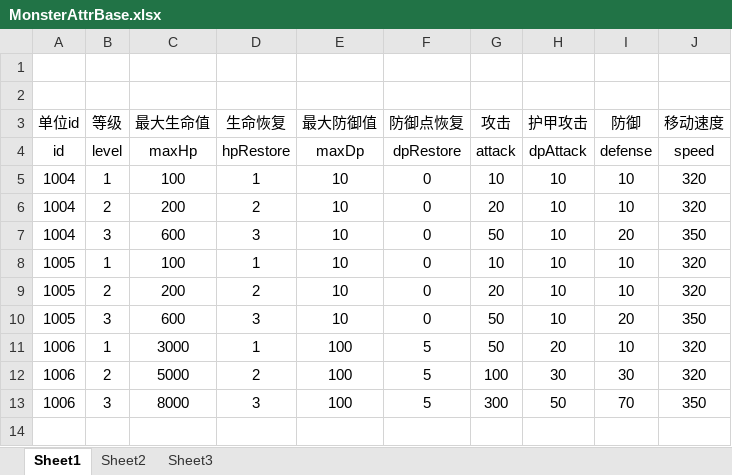
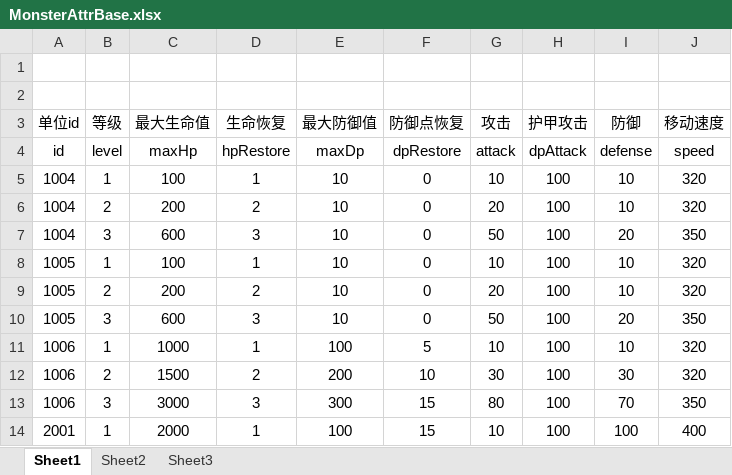
Before and after one commit to lllllgb/ActDemo, an Excel workbook: Client/配置表/excels/MonsterAttrBase.xlsx, sheet Sheet1, drawn as a sheet; values as stored, in another font and other column widths than the file's, no borders; the diff names each change by its address in the sheet, - before the commit and + after, or states it on an @@ line.

```diff
--- a/Client/配置表/excels/MonsterAttrBase.xlsx (sheet Sheet1)
+++ b/Client/配置表/excels/MonsterAttrBase.xlsx (sheet Sheet1)
-H5:H10 (护甲攻击): 10
+H5:H10 (护甲攻击): 100
-C11 (最大生命值): 3000
+C11 (最大生命值): 1000
-G11 (攻击): 50
+G11 (攻击): 10
-H11 (护甲攻击): 20
+H11 (护甲攻击): 100
-C12 (最大生命值): 5000
+C12 (最大生命值): 1500
-E12 (最大防御值): 100
+E12 (最大防御值): 200
-F12 (防御点恢复): 5
+F12 (防御点恢复): 10
-G12 (攻击): 100
+G12 (攻击): 30
-H12 (护甲攻击): 30
+H12 (护甲攻击): 100
-C13 (最大生命值): 8000
+C13 (最大生命值): 3000
-E13 (最大防御值): 100
+E13 (最大防御值): 300
-F13 (防御点恢复): 5
+F13 (防御点恢复): 15
-G13 (攻击): 300
+G13 (攻击): 80
-H13 (护甲攻击): 50
+H13 (护甲攻击): 100
+row 14: 2001 | 1 | 2000 | 1 | 100 | 15 | 10 | 100 | 100 | 400
```
Also changed, not shown: Client/配置表/excels/MonsterTriggerBase.xlsx, Client/配置表/excels/PlayerAttrBase.xlsx, 25 other files.
